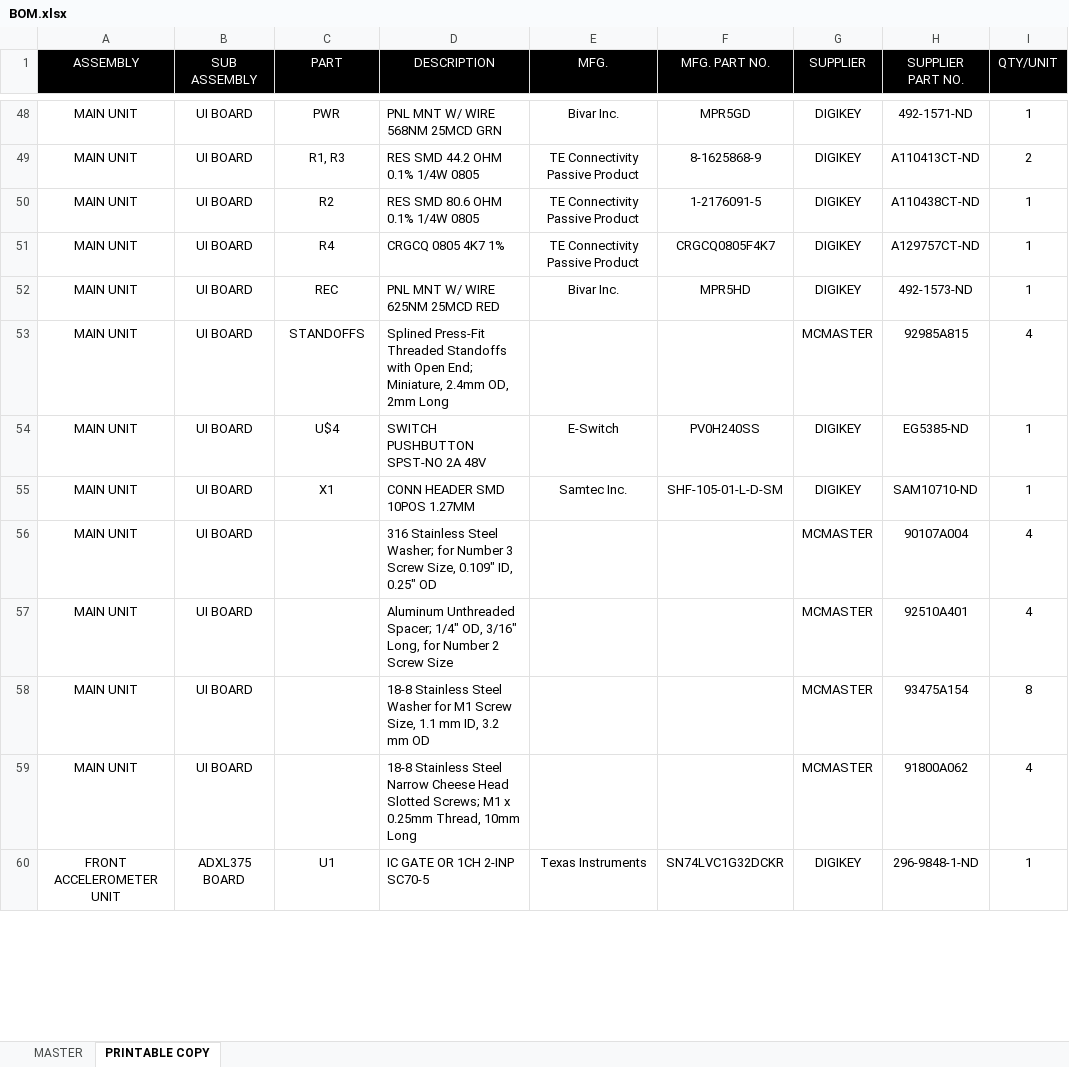
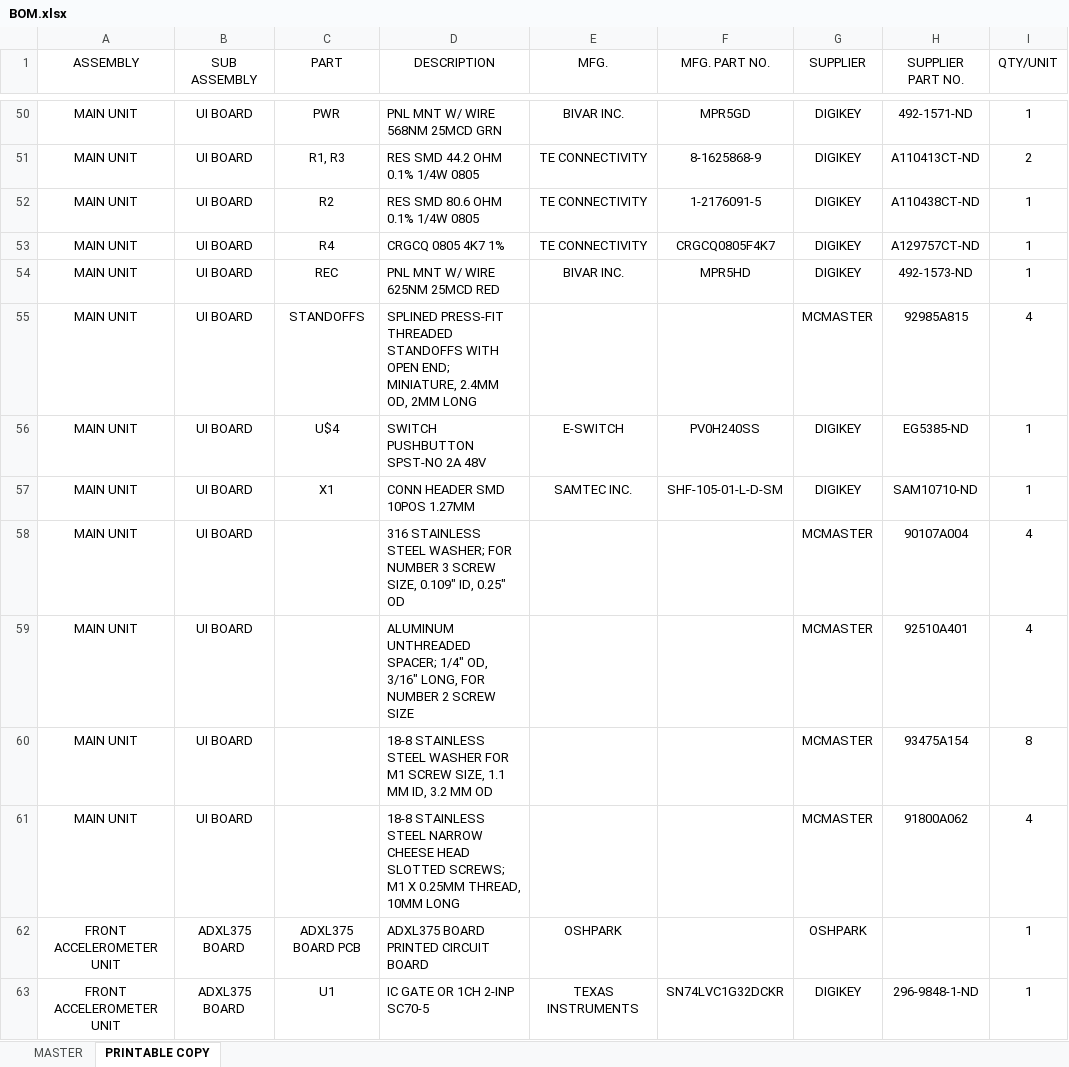
Before and after one commit to swaal/MTB-DAQ, an Excel workbook: BoardFiles/BOM.xlsx, sheet PRINTABLE COPY, drawn as a sheet; only a part is shown, gaps mark what is left out; values as stored, in another font and other column widths than the file's, no borders; table styles not drawn; addresses are those after the commit; the diff covers the shown part only; the diff names each change by its address in the sheet, - before the commit and + after, or states it on an @@ line.

```diff
--- a/BoardFiles/BOM.xlsx (sheet PRINTABLE COPY)
+++ b/BoardFiles/BOM.xlsx (sheet PRINTABLE COPY)
@@ A1:I1 fill: #000000 → none, text colour: #FFFFFF → black @@
-E50 (MFG.): Bivar Inc.
+E50 (MFG.): BIVAR INC.
-E51:E53 (MFG.): TE Connectivity Passive Product
+E51:E53 (MFG.): TE CONNECTIVITY
-E54 (MFG.): Bivar Inc.
+E54 (MFG.): BIVAR INC.
-D55 (DESCRIPTION): Splined Press-Fit Threaded Standoffs with Open End; Miniature, 2.4mm OD, 2mm Long
+D55 (DESCRIPTION): SPLINED PRESS-FIT THREADED STANDOFFS WITH OPEN END; MINIATURE, 2.4MM OD, 2MM LONG
-E56 (MFG.): E-Switch
+E56 (MFG.): E-SWITCH
-E57 (MFG.): Samtec Inc.
+E57 (MFG.): SAMTEC INC.
-D58 (DESCRIPTION): 316 Stainless Steel Washer; for Number 3 Screw Size, 0.109" ID,…
+D58 (DESCRIPTION): 316 STAINLESS STEEL WASHER; FOR NUMBER 3 SCREW SIZE, 0.109" ID,…
-D59 (DESCRIPTION): Aluminum Unthreaded Spacer; 1/4" OD, 3/16" Long, for Number 2 Screw Size
+D59 (DESCRIPTION): ALUMINUM UNTHREADED SPACER; 1/4" OD, 3/16" LONG, FOR NUMBER 2 SCREW SIZE
-D60 (DESCRIPTION): 18-8 Stainless Steel Washer for M1 Screw Size, 1.1 mm ID, 3.2 mm OD
+D60 (DESCRIPTION): 18-8 STAINLESS STEEL WASHER FOR M1 SCREW SIZE, 1.1 MM ID, 3.2 MM OD
-D61 (DESCRIPTION): 18-8 Stainless Steel Narrow Cheese Head Slotted Screws; M1 x 0.25mm Thread, 10mm Long
+D61 (DESCRIPTION): 18-8 STAINLESS STEEL NARROW CHEESE HEAD SLOTTED SCREWS; M1 X 0.25MM THREAD, 10MM LONG
+row 62: FRONT ACCELEROMETER UNIT | ADXL375 BOARD | ADXL375 BOARD PCB | ADXL375 BOARD PRINTED CIRCUIT BOARD | OSHPARK |  | OSHPARK |  | 1
-E63 (MFG.): Texas Instruments
+E63 (MFG.): TEXAS INSTRUMENTS
```
Also changed, not shown: 3 added rows and 55 edited cells elsewhere in this sheet, sheet MASTER, formulas that keep their value, 1 other file.
